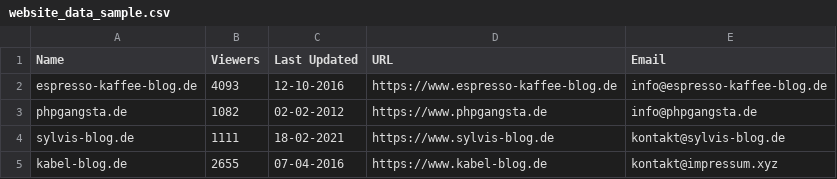
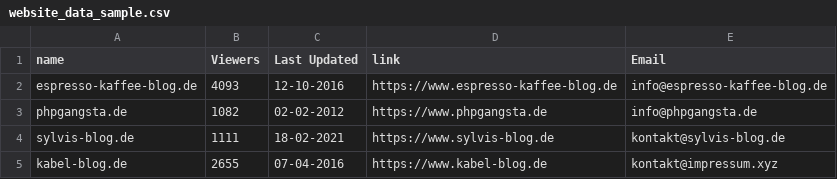
Before and after one commit to jerilalbi/German-blog-scrape, a CSV file: website_data_sample.csv, drawn as a sheet; only a part is shown.

```diff
--- a/website_data_sample.csv
+++ b/website_data_sample.csv
@@ -1,2 +1,2 @@
-Name,Viewers,Last Updated,URL,Email
+name,Viewers,Last Updated,link,Email
 espresso-kaffee-blog.de,4093,12-10-2016,https://www.espresso-kaffee-blog.de,info@espresso-kaffee-blog.de
```
Also changed, not shown: website_data.csv, website_data2.csv, 9 other files.
